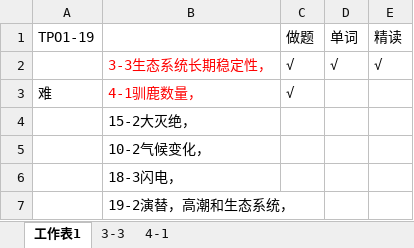
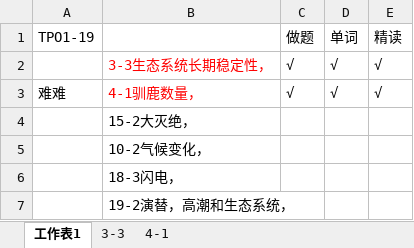
Before and after one commit to HiJody/TOFEL_STUDY, an Excel workbook: TPO_阅读_生词_1-2环境生态.xlsx, sheet 工作表1, drawn as a sheet; values as stored, in another font and other column widths than the file's, no borders; the diff names each change by its address in the sheet, - before the commit and + after, or states it on an @@ line.

```diff
--- a/TPO_阅读_生词_1-2环境生态.xlsx (sheet 工作表1)
+++ b/TPO_阅读_生词_1-2环境生态.xlsx (sheet 工作表1)
-A3 (TPO1-19): 难
+A3 (TPO1-19): 难难
-D3 (单词): (empty)
+D3 (单词): √
-E3 (精读): (empty)
+E3 (精读): √
```
Also changed, not shown: sheet 4-1, sheet 3-3.
